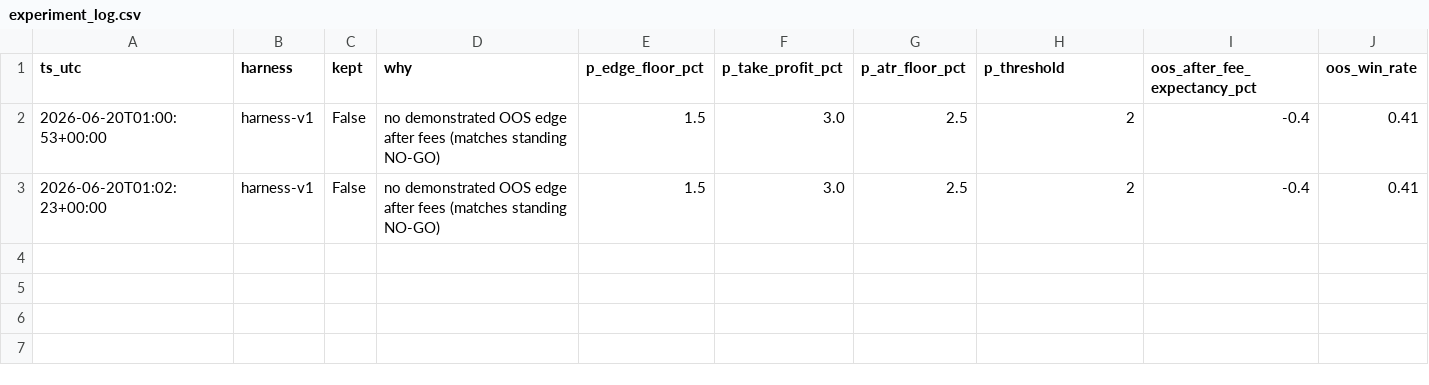
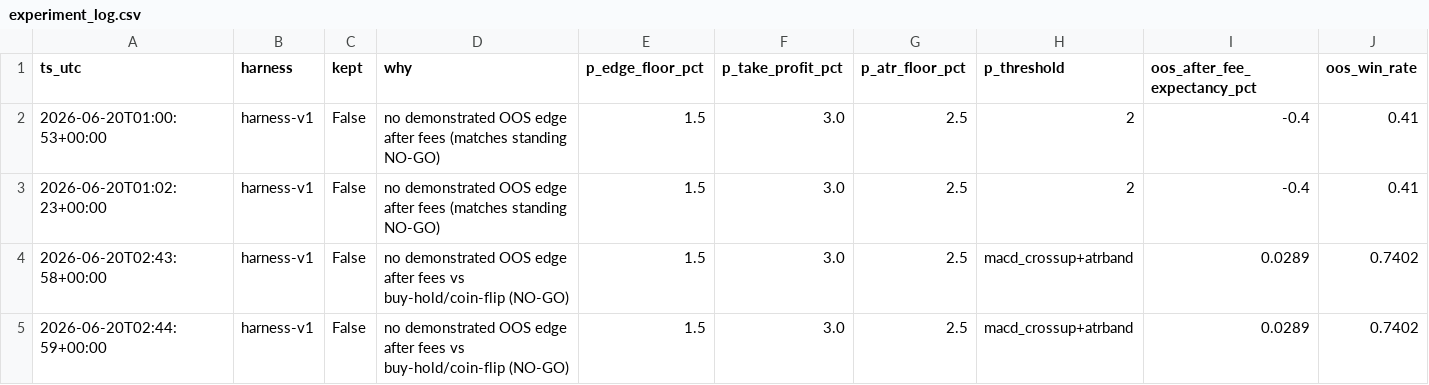
Before and after one commit to seamusrobertmurphy/swing-trader, a CSV file: trader-py/outputs/experiment_log.csv, drawn as a sheet; only a part is shown; rows hold the shown columns only; the diff names each change by its address in the sheet, - before the commit and + after, or states it on an @@ line.

```diff
--- a/trader-py/outputs/experiment_log.csv
+++ b/trader-py/outputs/experiment_log.csv
+row 4: 2026-06-20T02:43:58+00:00 | harness-v1 | False | no demonstrated OOS edge after fees vs buy-hold/coin-flip (NO-GO) | 1.5 | 3.0 | 2.5 | macd_crossup+atrband | 0.0289 | 0.7402
+row 5: 2026-06-20T02:44:59+00:00 | harness-v1 | False | no demonstrated OOS edge after fees vs buy-hold/coin-flip (NO-GO) | 1.5 | 3.0 | 2.5 | macd_crossup+atrband | 0.0289 | 0.7402
```
Also changed, not shown: 27 other files.
